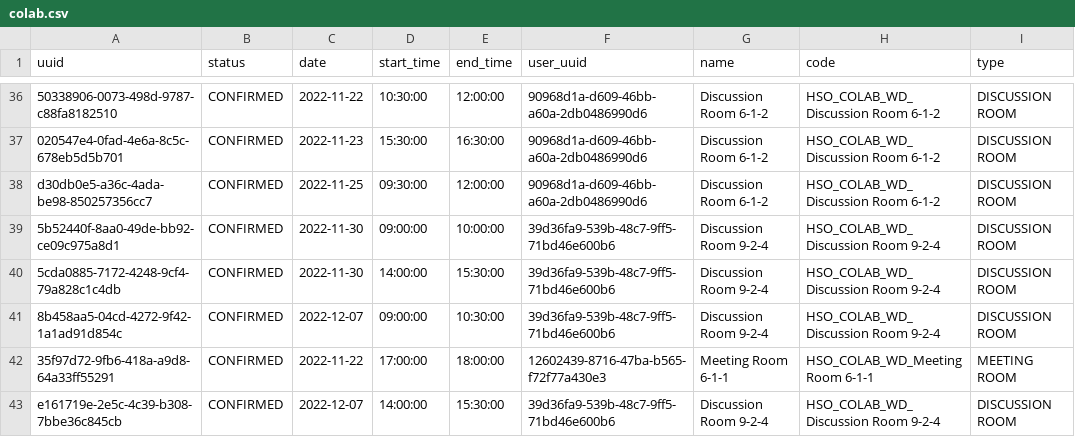
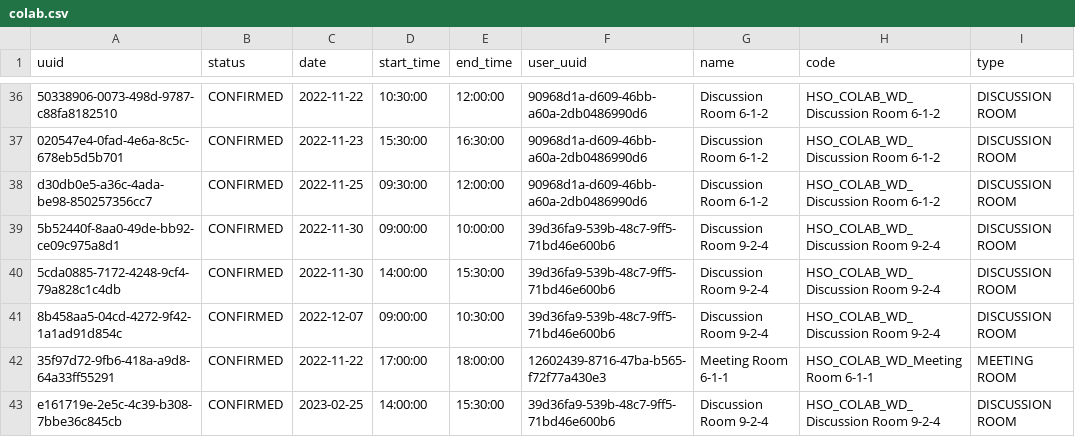
Before and after one commit to lekpeng/resource-manager, a CSV file: public/colab.csv, drawn as a sheet; only a part is shown, gaps mark what is left out.

```diff
--- a/public/colab.csv
+++ b/public/colab.csv
@@ -42,2 +42,2 @@ d30db0e5-a36c-4ada-be98-850257356cc7,CONFIRMED,2022-11-25,09:30:00,12:00:00,9096
 35f97d72-9fb6-418a-a9d8-64a33ff55291,CONFIRMED,2022-11-22,17:00:00,18:00:00,12602439-8716-47ba-b565-f72f77a430e3,Meeting Room 6-1-1,HSO_COLAB_WD_Meeting Room 6-1-1,MEETING ROOM
-e161719e-2e5c-4c39-b308-7bbe36c845cb,CONFIRMED,2022-12-07,14:00:00,15:30:00,39d36fa9-539b-48c7-9ff5-71bd46e600b6,Discussion Room 9-2-4,HSO_COLAB_WD_Discussion Room 9-2-4,DISCUSSION ROOM
+e161719e-2e5c-4c39-b308-7bbe36c845cb,CONFIRMED,2023-02-25,14:00:00,15:30:00,39d36fa9-539b-48c7-9ff5-71bd46e600b6,Discussion Room 9-2-4,HSO_COLAB_WD_Discussion Room 9-2-4,DISCUSSION ROOM
```
Also changed, not shown: 6 other files.
